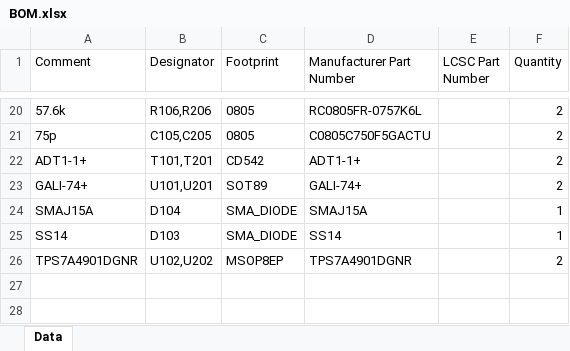
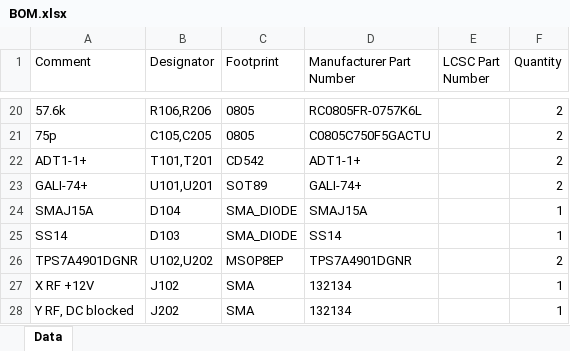
Before and after one commit to jvierine/metantenna, an Excel workbook: manufacturing/jlc_rev_b/preamp/BOM.xlsx, sheet Data, drawn as a sheet; only a part is shown, gaps mark what is left out; values as stored, in another font and other column widths than the file's, no borders; the diff names each change by its address in the sheet, - before the commit and + after, or states it on an @@ line.

```diff
--- a/manufacturing/jlc_rev_b/preamp/BOM.xlsx (sheet Data)
+++ b/manufacturing/jlc_rev_b/preamp/BOM.xlsx (sheet Data)
+row 27: X RF +12V | J102 | SMA | 132134 |  | 1
+row 28: Y RF, DC blocked | J202 | SMA | 132134 |  | 1
```
Also changed, not shown: manufacturing/jlc_rev_b/biastee/BOM.xlsx, manufacturing/jlc_rev_b/biastee/BOM_full_assembly.xlsx, 32 other files.
